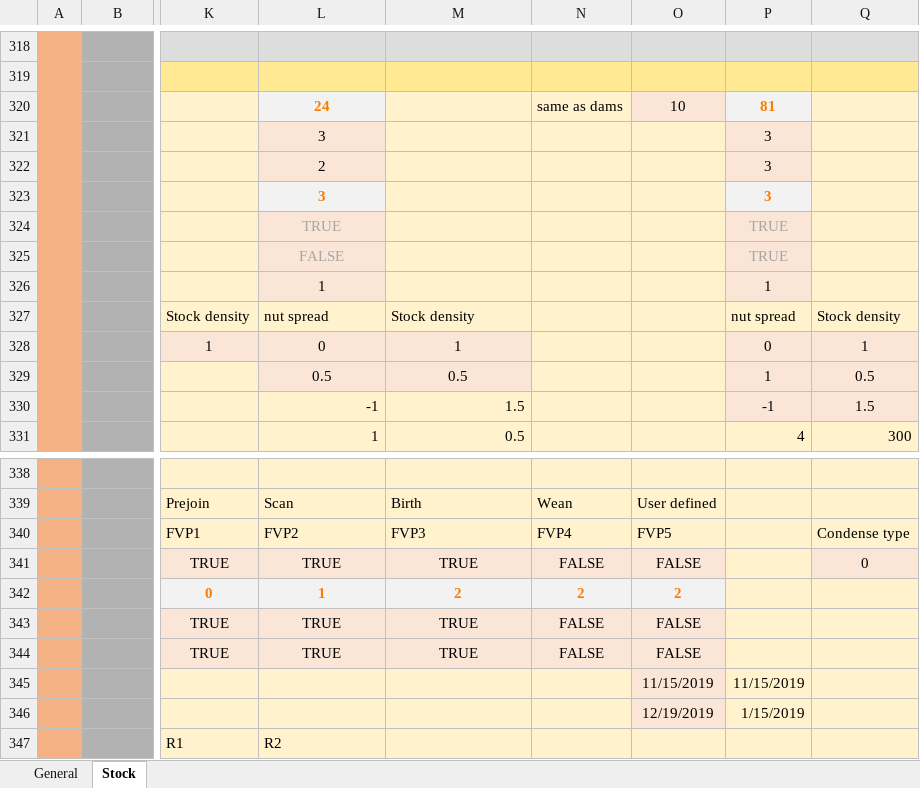
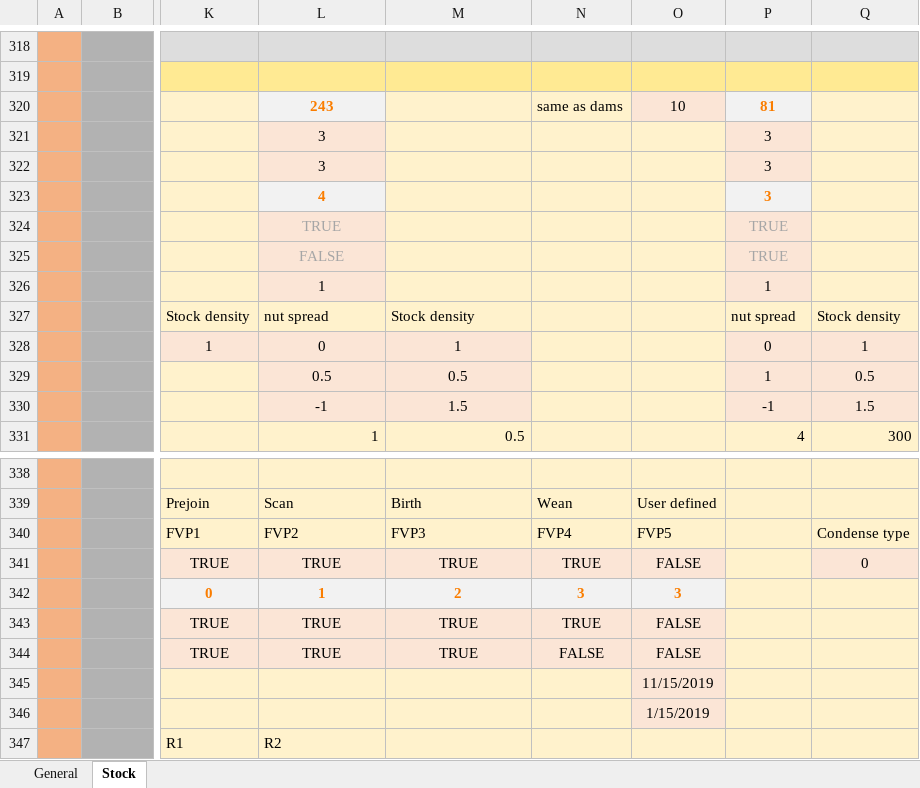
Before and after one commit to youngmr290/Australian-Farm-Optimisation-Model, an Excel workbook: Structural.xlsx, sheet Stock, drawn as a sheet; only a part is shown, gaps mark what is left out; values as stored, in another font and other column widths than the file's, no borders; conditional formats not drawn; the diff names each change by its address in the sheet, - before the commit and + after, or states it on an @@ line.

Commit message:
few mods to reduce memory of param keys.

```diff
--- a/Structural.xlsx (sheet Stock)
+++ b/Structural.xlsx (sheet Stock)
-L320: 24
+L320: 243
-L322: 2
+L322: 3
-L323: 3
+L323: 4
-L330:M330 alignment: right
+L330:M330 alignment: center
-N341: FALSE
+N341: TRUE
-N342: 2
+N342: 3
-O342: 2
+O342: 3
-N343: FALSE
+N343: TRUE
-P345: 11/15/2019
+P345: (empty)
-O346: 12/19/2019
+O346: 1/15/2019
-P346: 1/15/2019
+P346: (empty)
```
Also changed, not shown: sheet General.
